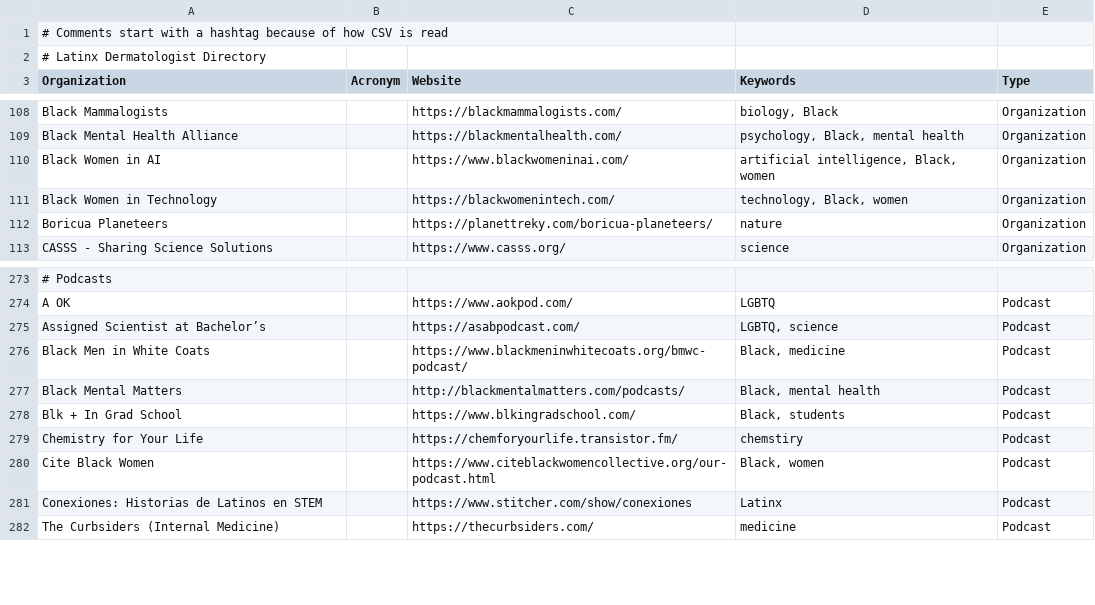
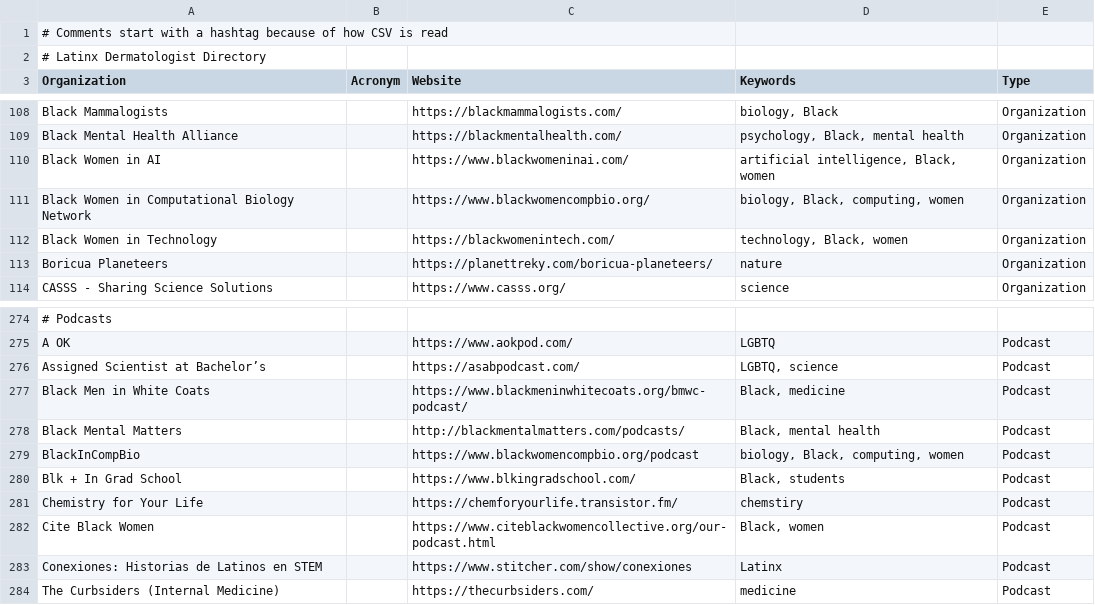
Before and after one commit to ThriveLifeline/thrive-lifeline, a CSV file: _site/stemm_orgs.csv, drawn as a sheet; only a part is shown, gaps mark what is left out.

```diff
--- a/_site/stemm_orgs.csv
+++ b/_site/stemm_orgs.csv
@@ -110,2 +110,3 @@ Black Mental Health Alliance,,https://blackmentalhealth.com/,"psychology, Black,
 Black Women in AI,,https://www.blackwomeninai.com/,"artificial intelligence, Black, women",Organization
+Black Women in Computational Biology Network,,https://www.blackwomencompbio.org/,"biology, Black, computing, women",Organization
 Black Women in Technology,,https://blackwomenintech.com/,"technology, Black, women",Organization
@@ -277,2 +278,3 @@ Black Men in White Coats,,https://www.blackmeninwhitecoats.org/bmwc-podcast/,"Bl
 Black Mental Matters,,http://blackmentalmatters.com/podcasts/,"Black, mental health",Podcast
+BlackInCompBio,,https://www.blackwomencompbio.org/podcast,"biology, Black, computing, women",Podcast
 Blk + In Grad School,,https://www.blkingradschool.com/,"Black, students",Podcast
```
Also changed, not shown: _site/thrive_resources.csv, stemm_orgs.csv, 3 other files.
